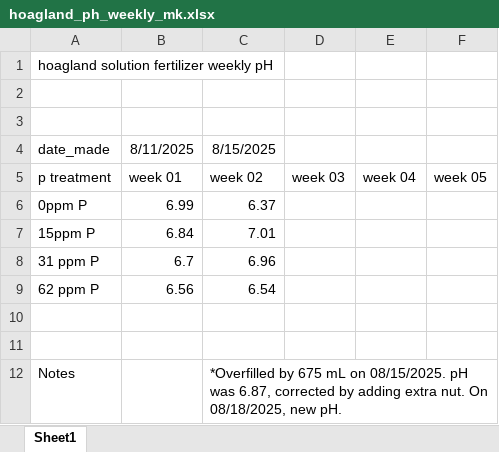
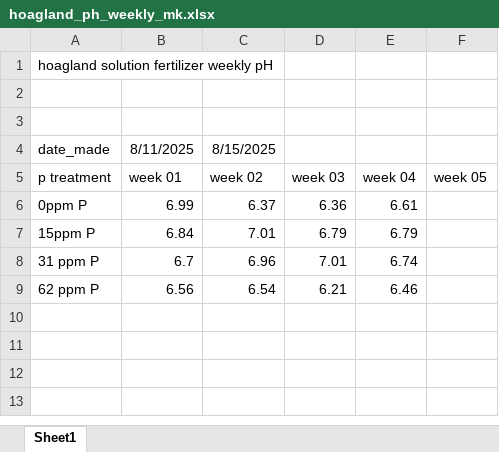
Before and after one commit to Monikell/2025_g34p, an Excel workbook: logs/hoagland_ph_weekly_mk.xlsx, sheet Sheet1, drawn as a sheet; values as stored, in another font and other column widths than the file's, no borders; the diff names each change by its address in the sheet, - before the commit and + after, or states it on an @@ line.

```diff
--- a/logs/hoagland_ph_weekly_mk.xlsx (sheet Sheet1)
+++ b/logs/hoagland_ph_weekly_mk.xlsx (sheet Sheet1)
-D6: (empty)
+D6: 6.36
-E6: (empty)
+E6: 6.61
-D7: (empty)
+D7: 6.79
-E7: (empty)
+E7: 6.79
-D8: (empty)
+D8: 7.01
-E8: (empty)
+E8: 6.74
-D9: (empty)
+D9: 6.21
-E9: (empty)
+E9: 6.46
-row 10: (empty)
-row 11: (empty)
-row 12: Notes |  | *Overfilled by 675 mL on 08/15/2025. pH was 6.87, corrected by adding extra nut. On 08/18/2025, new pH.
```
Also changed, not shown: logs/water_fertilizer_shuffle_mk.xlsx.
